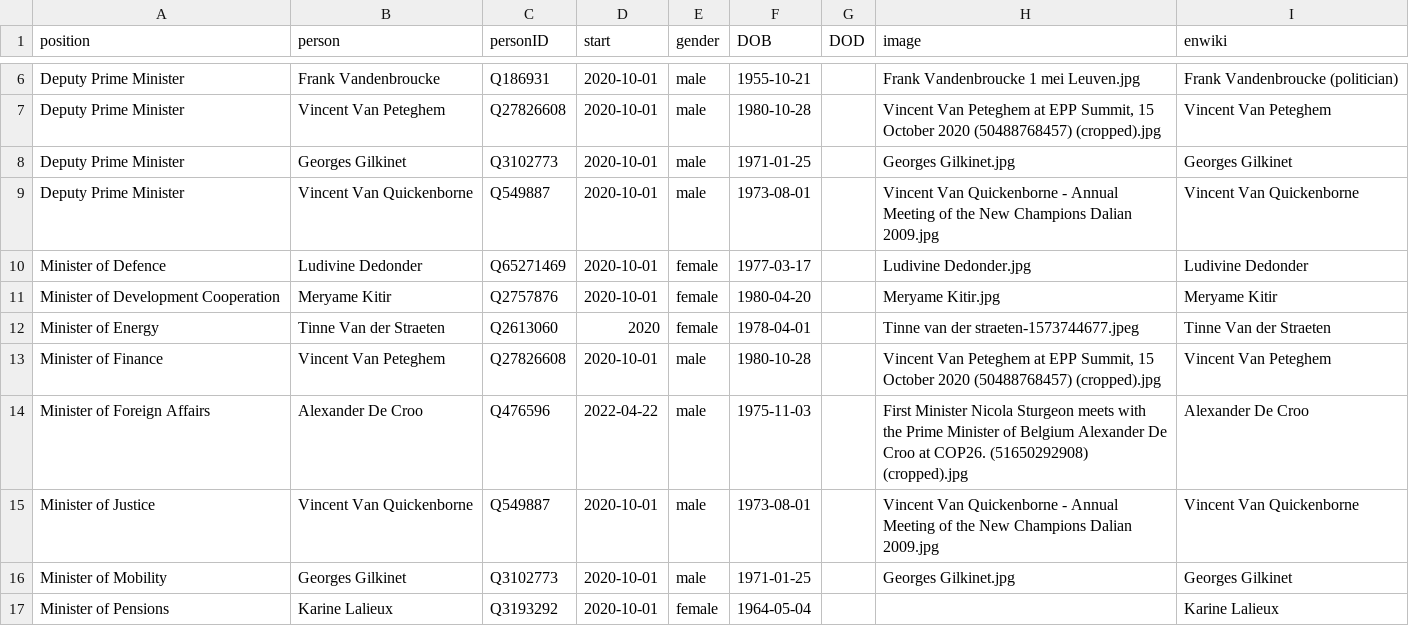
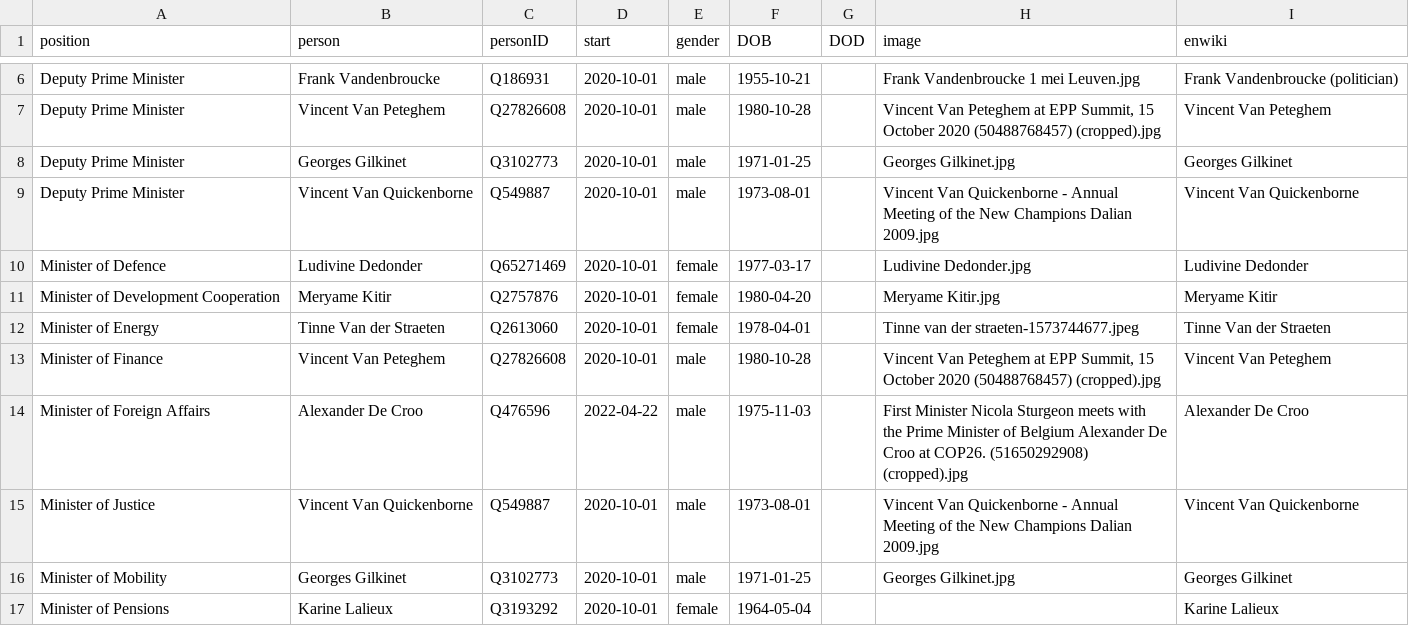
Before and after one commit to every-politician-scrapers/belgium-cabinet, a CSV file: html/current.csv, drawn as a sheet; only a part is shown, gaps mark what is left out.

```diff
--- a/html/current.csv
+++ b/html/current.csv
@@ -11,3 +11,3 @@ Minister of Defence,Ludivine Dedonder,Q65271469,2020-10-01,female,1977-03-17,,Lu
 Minister of Development Cooperation,Meryame Kitir,Q2757876,2020-10-01,female,1980-04-20,,Meryame Kitir.jpg,Meryame Kitir
-Minister of Energy,Tinne Van der Straeten,Q2613060,2020,female,1978-04-01,,Tinne van der straeten-1573744677.jpeg,Tinne Van der Straeten
+Minister of Energy,Tinne Van der Straeten,Q2613060,2020-10-01,female,1978-04-01,,Tinne van der straeten-1573744677.jpeg,Tinne Van der Straeten
 Minister of Finance,Vincent Van Peteghem,Q27826608,2020-10-01,male,1980-10-28,,"Vincent Van Peteghem at EPP Summit, 15 October 2020 (50488768457) (cropped).jpg",Vincent Van Peteghem
```
Also changed, not shown: html/family.csv, html/holders21.csv, 1 other file.
